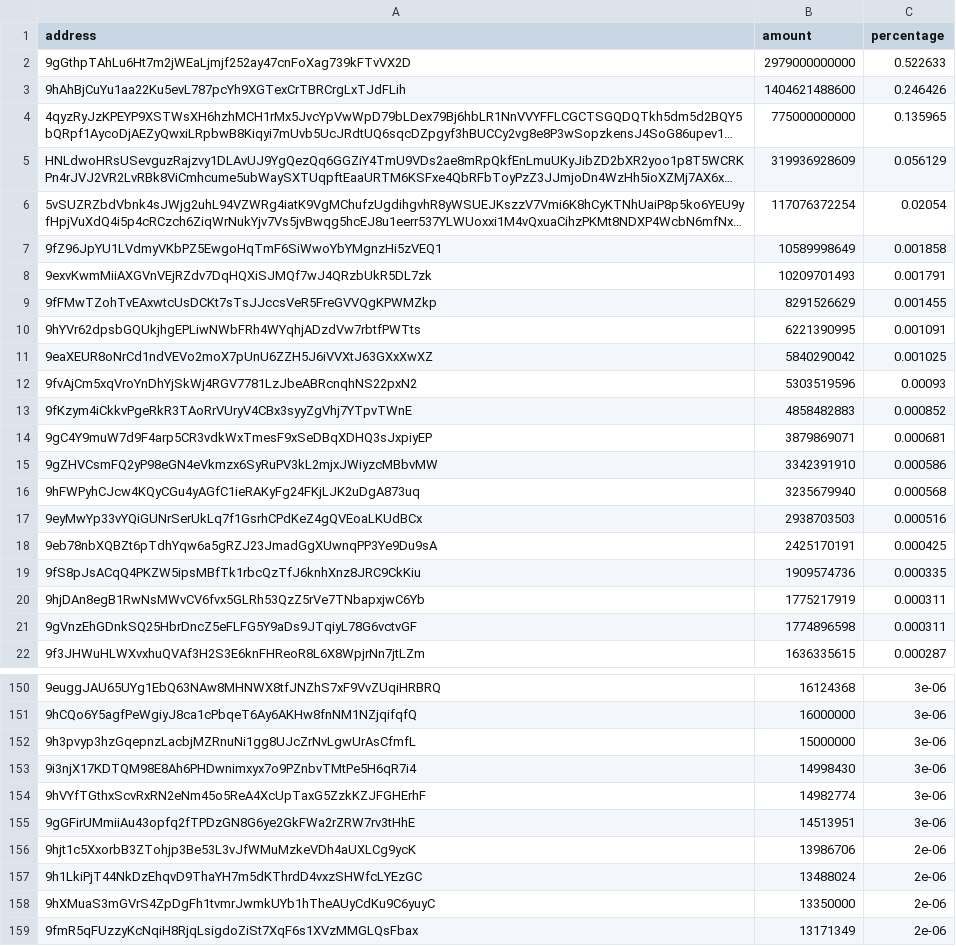
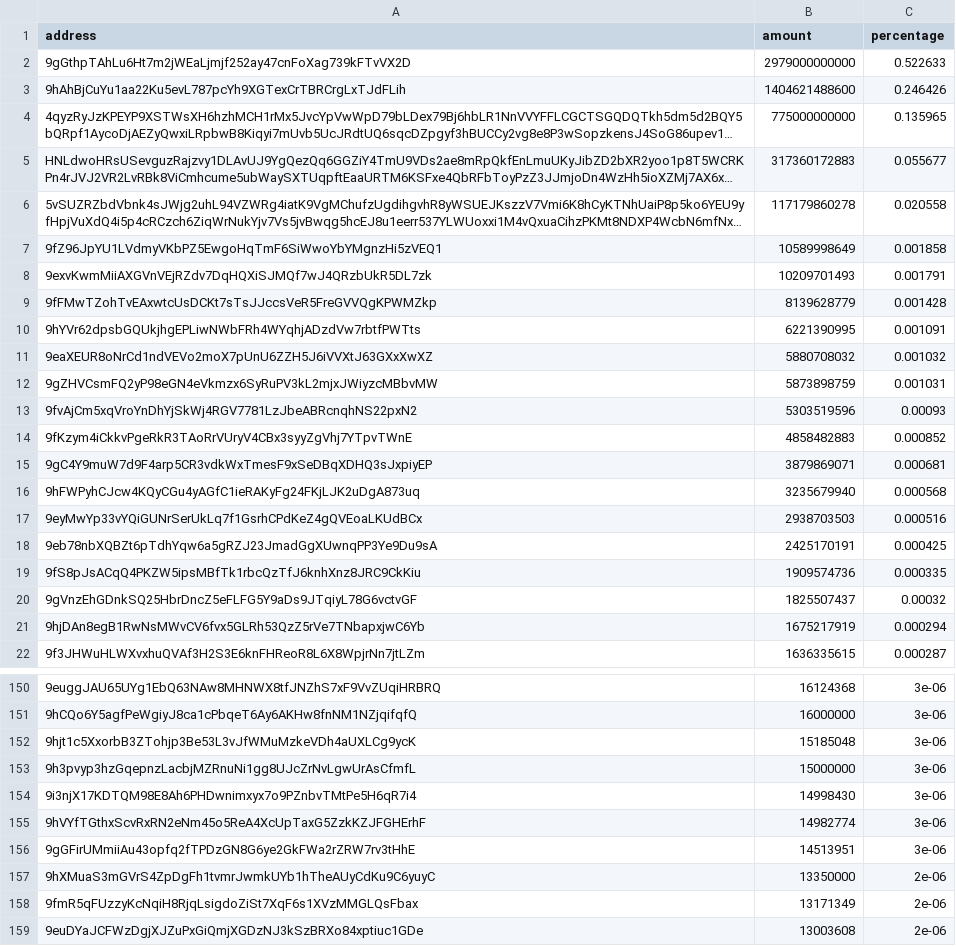
Before and after one commit to babygrenade/ergo-tokenautics, a CSV file: data/CYPX.csv, drawn as a sheet; only a part is shown, gaps mark what is left out; the shorter side is filled out with more unchanged rows; long unchanged cells end in …; removed rows and columns are numbered as before the commit, all else as after; the diff covers the shown part only; the diff names each change by its address in the sheet, - before the commit and + after, or states it on an @@ line.

```diff
--- a/data/CYPX.csv
+++ b/data/CYPX.csv
-B5 (amount): 319936928609
+B5 (amount): 317360172883
-C5 (percentage): 0.056129
+C5 (percentage): 0.055677
-B6 (amount): 117076372254
+B6 (amount): 117179860278
-C6 (percentage): 0.02054
+C6 (percentage): 0.020558
-B9 (amount): 8291526629
+B9 (amount): 8139628779
-C9 (percentage): 0.001455
+C9 (percentage): 0.001428
-B11 (amount): 5840290042
+B11 (amount): 5880708032
-C11 (percentage): 0.001025
+C11 (percentage): 0.001032
+row 12: 9gZHVCsmFQ2yP98eGN4eVkmzx6SyRuPV3kL2mjxJWiyzcMBbvMW | 5873898759 | 0.001031
-row 15: 9gZHVCsmFQ2yP98eGN4eVkmzx6SyRuPV3kL2mjxJWiyzcMBbvMW | 3342391910 | 0.000586
-row 20: 9hjDAn8egB1RwNsMWvCV6fvx5GLRh53QzZ5rVe7TNbapxjwC6Yb | 1775217919 | 0.000311
-B20 (amount): 1774896598
+B20 (amount): 1825507437
-C20 (percentage): 0.000311
+C20 (percentage): 0.00032
+row 21: 9hjDAn8egB1RwNsMWvCV6fvx5GLRh53QzZ5rVe7TNbapxjwC6Yb | 1675217919 | 0.000294
+row 152: 9hjt1c5XxorbB3ZTohjp3Be53L3vJfWMuMzkeVDh4aUXLCg9ycK | 15185048 | 3e-06
-row 156: 9hjt1c5XxorbB3ZTohjp3Be53L3vJfWMuMzkeVDh4aUXLCg9ycK | 13986706 | 2e-06
-row 157: 9h1LkiPjT44NkDzEhqvD9ThaYH7m5dKThrdD4vxzSHWfcLYEzGC | 13488024 | 2e-06
```
Also changed, not shown: 11 added rows, 7 removed rows, 23 moved rows and 14 edited cells elsewhere in this file, data/$bass.csv, data/EPOS.csv, 17 other files.
